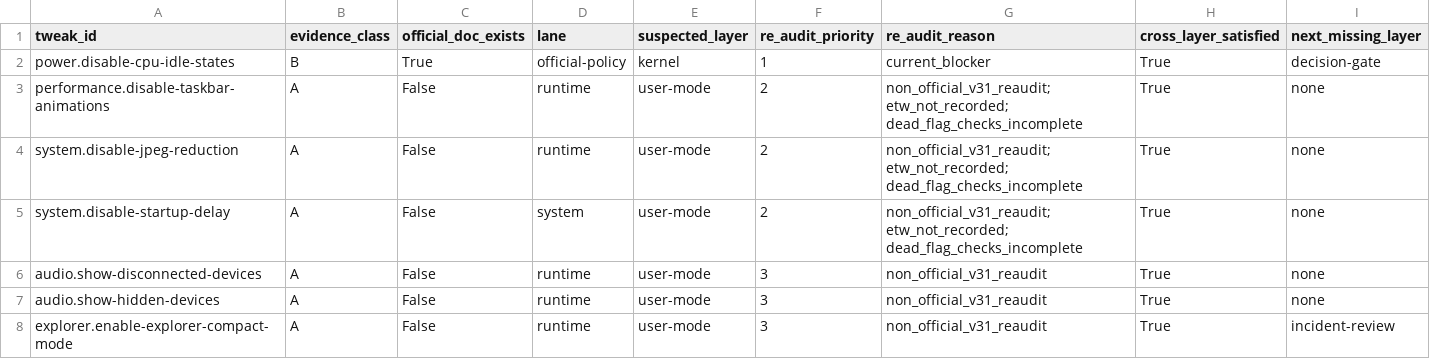
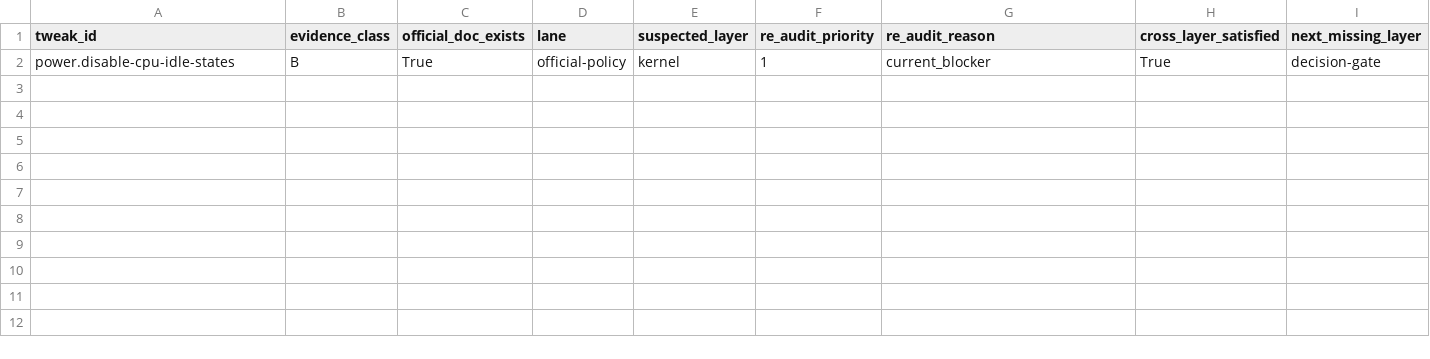
Before and after one commit to siklone/RegProbe, a CSV file: registry-research-framework/audit/re-audit-queue.csv, drawn as a sheet; only a part is shown; rows hold the shown columns only; the diff names each change by its address in the sheet, - before the commit and + after, or states it on an @@ line.

Commit message:
research: close jpeg runtime lane and shrink v3.1 re-audit queue

```diff
--- a/registry-research-framework/audit/re-audit-queue.csv
+++ b/registry-research-framework/audit/re-audit-queue.csv
-row 3: performance.disable-taskbar-animations | A | False | runtime | user-mode | 2 | non_official_v31_reaudit; etw_not_recorded; dead_flag_checks_incomplete | True | none
-row 4: system.disable-jpeg-reduction | A | False | runtime | user-mode | 2 | non_official_v31_reaudit; etw_not_recorded; dead_flag_checks_incomplete | True | none
-row 5: system.disable-startup-delay | A | False | system | user-mode | 2 | non_official_v31_reaudit; etw_not_recorded; dead_flag_checks_incomplete | True | none
-row 6: audio.show-disconnected-devices | A | False | runtime | user-mode | 3 | non_official_v31_reaudit | True | none
-row 7: audio.show-hidden-devices | A | False | runtime | user-mode | 3 | non_official_v31_reaudit | True | none
-row 8: explorer.enable-explorer-compact-mode | A | False | runtime | user-mode | 3 | non_official_v31_reaudit | True | incident-review
```
Also changed, not shown: 30 other files.
